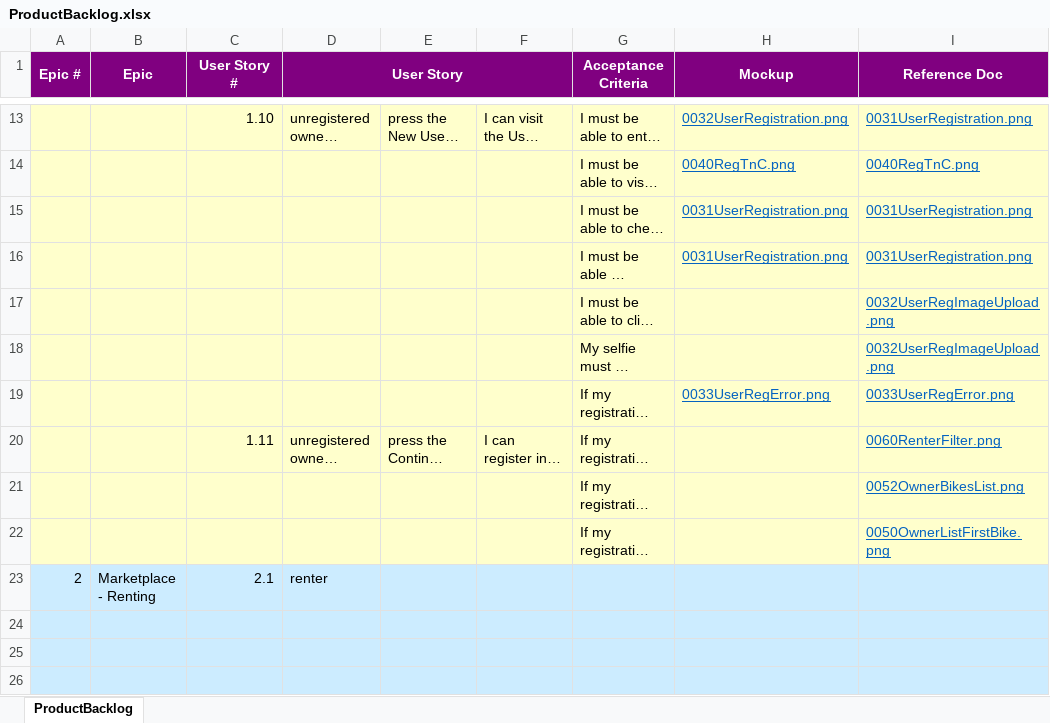
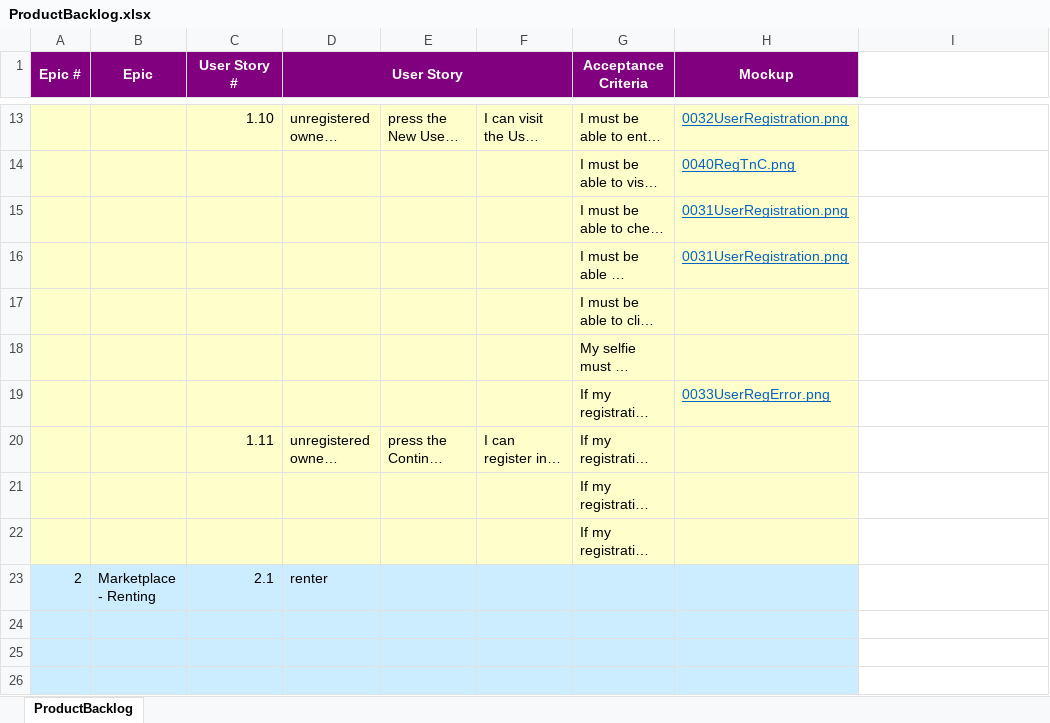
Before and after one commit to anodiamadmin/Micro2Move, an Excel workbook: BusinessAnalysis/ProductBacklog.xlsx, sheet ProductBacklog, drawn as a sheet; only a part is shown, gaps mark what is left out; long unchanged cells end in …; values as stored, in another font and other column widths than the file's, no borders; the diff covers the shown part only; the diff names each change by its address in the sheet, - before the commit and + after, or states it on an @@ line.

Commit message:
cmt

```diff
--- a/BusinessAnalysis/ProductBacklog.xlsx (sheet ProductBacklog)
+++ b/BusinessAnalysis/ProductBacklog.xlsx (sheet ProductBacklog)
-I1: Reference Doc
+I1: (empty)
-I1 fill: #800080
+I1 fill: none
-I1:I2 merged
-I13:I22 fill: #FFFFCC
+I13:I22 fill: none
-I13: 0031UserRegistration.png
+I13: (empty)
-I14: 0040RegTnC.png
+I14: (empty)
-I15:I16: 0031UserRegistration.png
+I15:I16: (empty)
-I17:I18: 0032UserRegImageUpload.png
+I17:I18: (empty)
-I19: 0033UserRegError.png
+I19: (empty)
-I20: 0060RenterFilter.png
+I20: (empty)
-I21: 0052OwnerBikesList.png
+I21: (empty)
-I22: 0050OwnerListFirstBike.png
+I22: (empty)
-I23:I26 fill: #CCECFF
+I23:I26 fill: none
```
Also changed, not shown: 8 edited cells and cell formats elsewhere in this sheet.
